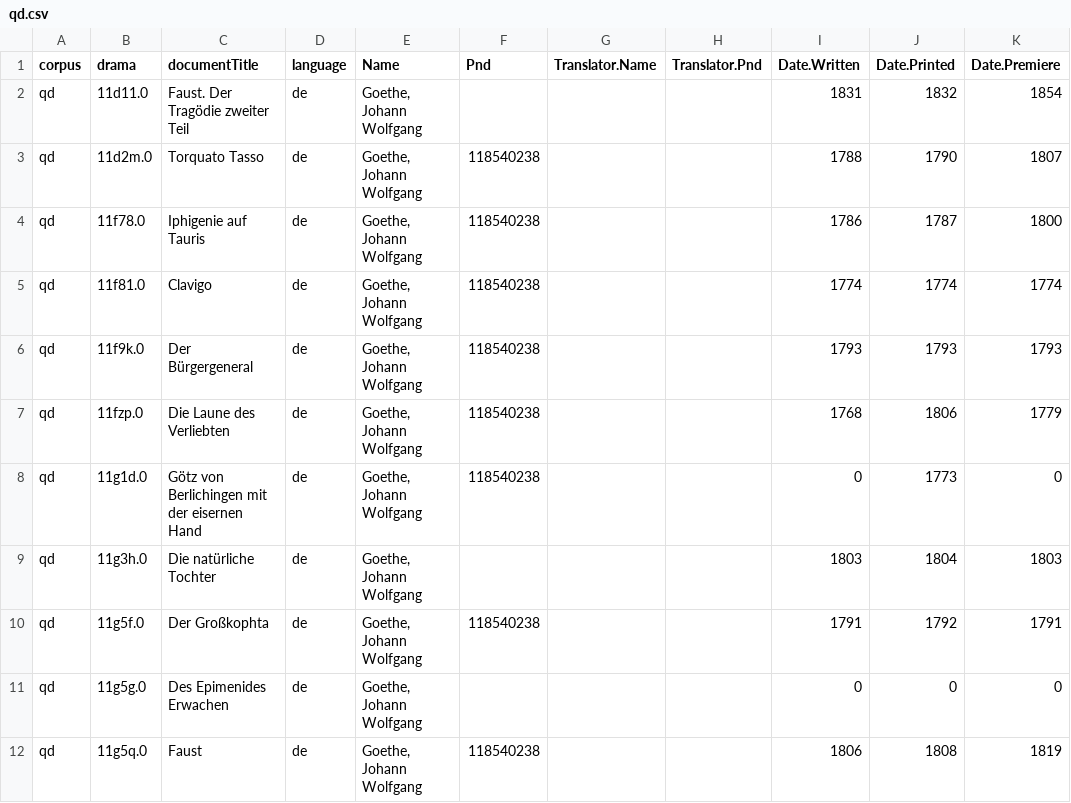
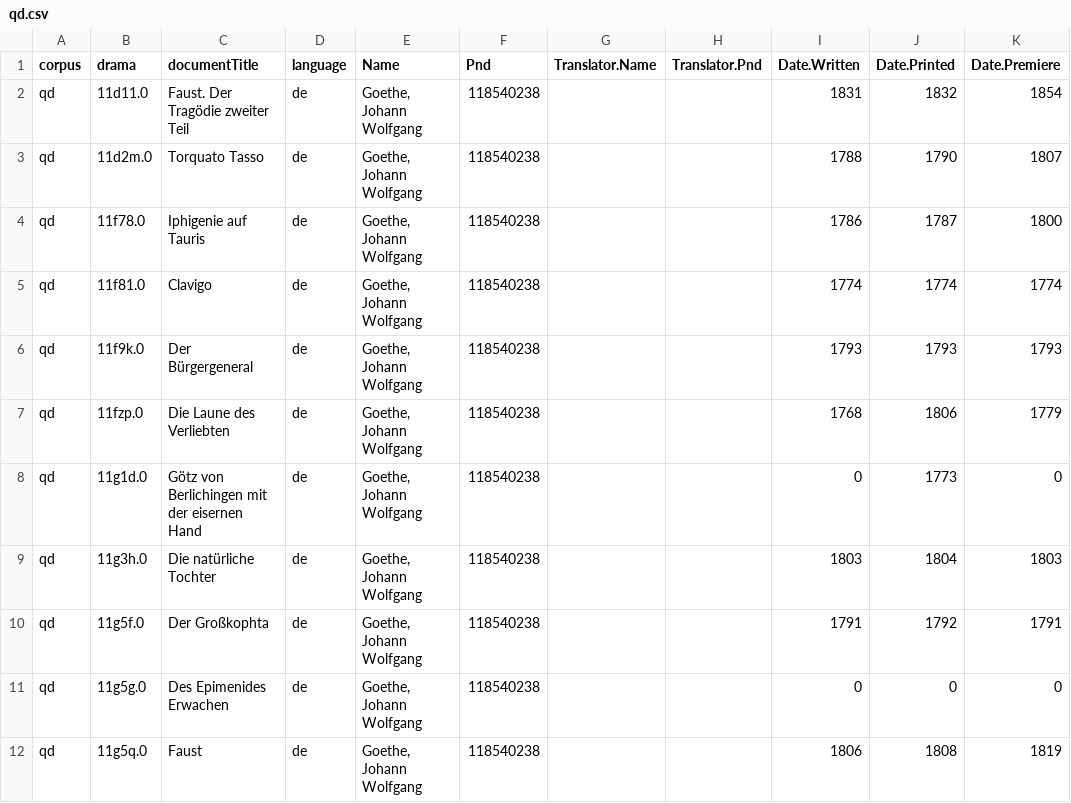
Before and after one commit to quadrama/Corpora, a CSV file: qd.csv, drawn as a sheet; only a part is shown; the diff covers the shown part only; the diff names each change by its address in the sheet, - before the commit and + after, or states it on an @@ line.

```diff
--- a/qd.csv
+++ b/qd.csv
-F2 (Pnd): (empty)
+F2 (Pnd): 118540238
-F9 (Pnd): (empty)
+F9 (Pnd): 118540238
-F11 (Pnd): (empty)
+F11 (Pnd): 118540238
```
Also changed, not shown: 90 edited cells elsewhere in this file.
